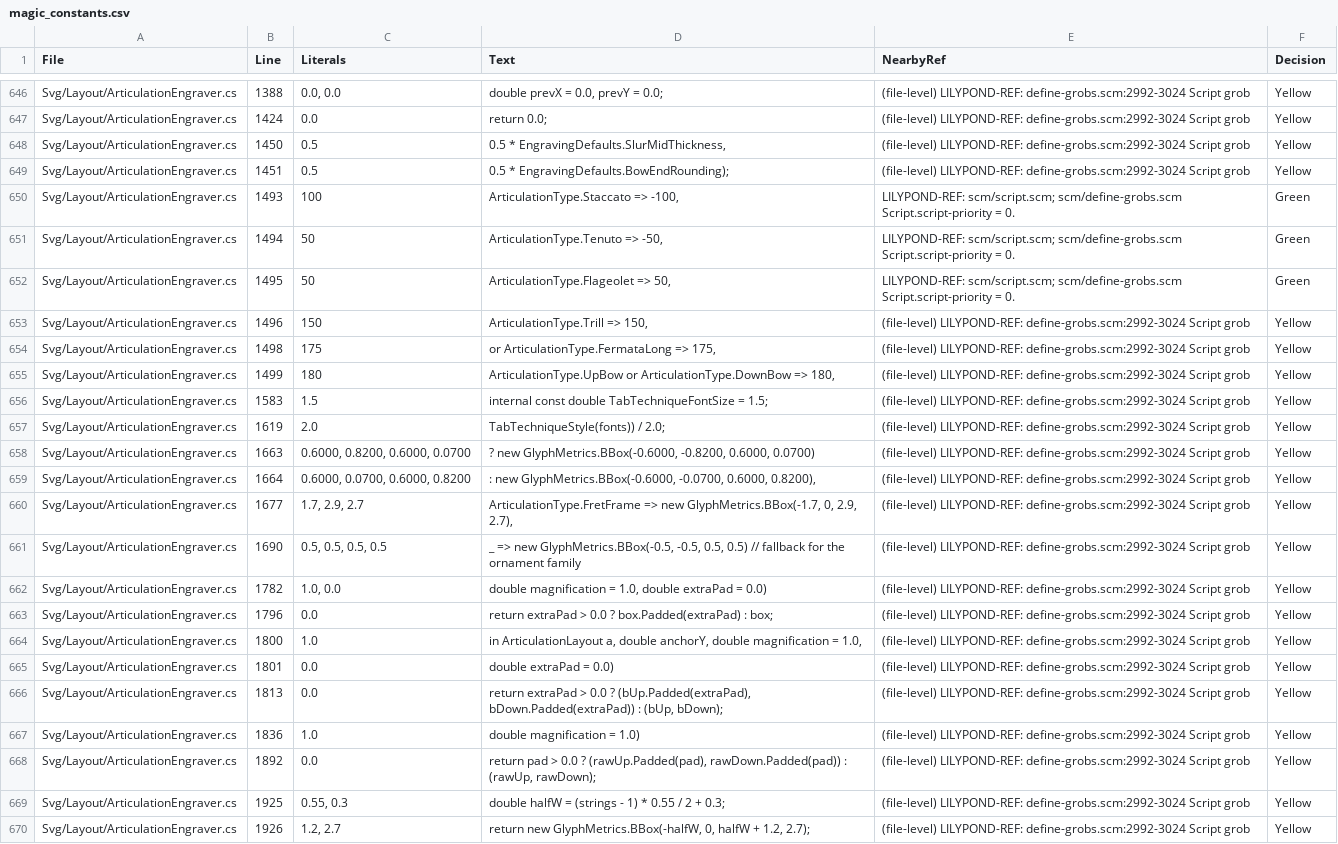
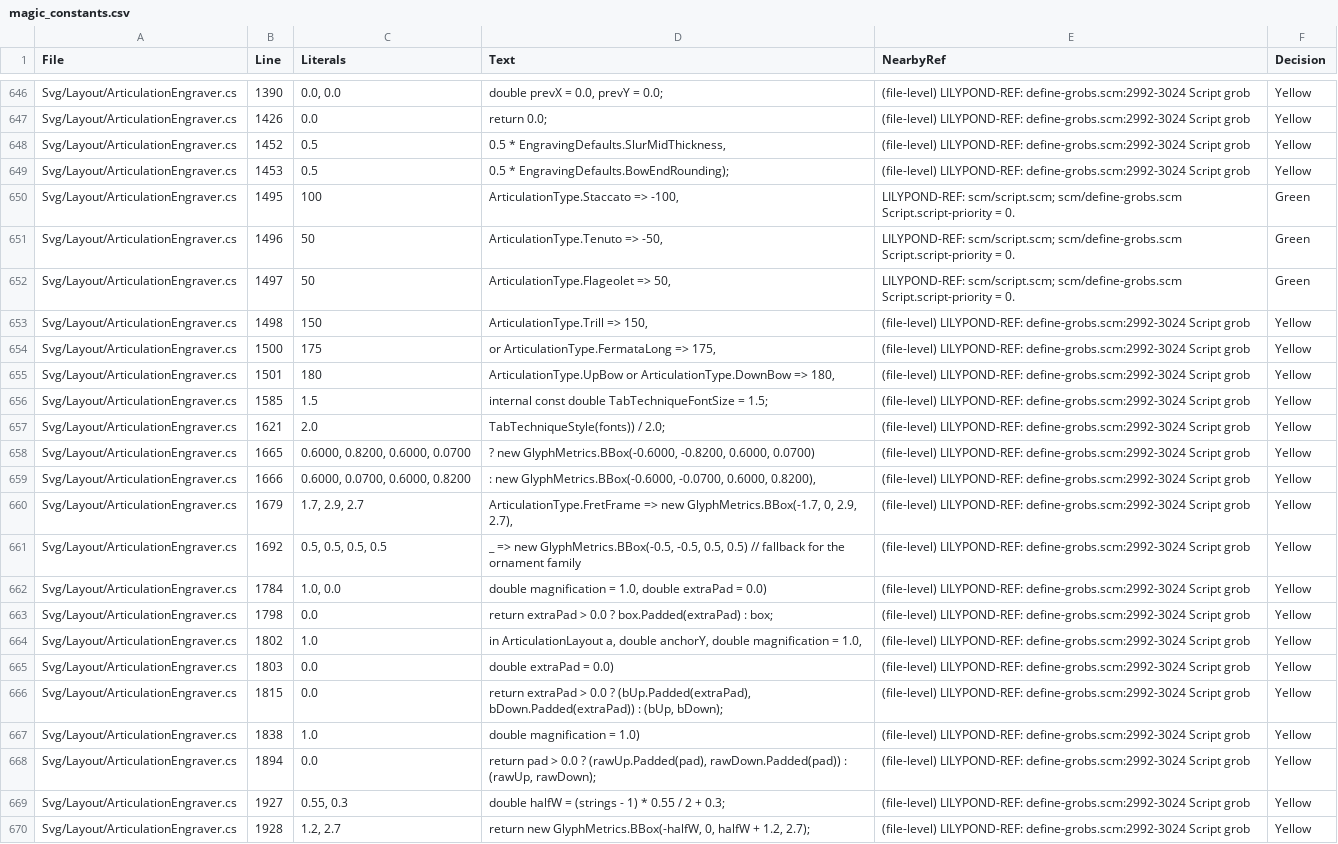
Before and after one commit to yotsuda/LilySharp, a CSV file: audit/magic_constants.csv, drawn as a sheet; only a part is shown, gaps mark what is left out; removed rows and columns are numbered as before the commit, all else as after; the diff covers the shown part only; the diff names each change by its address in the sheet, - before the commit and + after, or states it on an @@ line.

```diff
--- a/audit/magic_constants.csv
+++ b/audit/magic_constants.csv
-B646 (Line): 1388
+B646 (Line): 1390
-B647 (Line): 1424
+B647 (Line): 1426
-B648 (Line): 1450
+B648 (Line): 1452
-B649 (Line): 1451
+B649 (Line): 1453
-row 650: Svg/Layout/ArticulationEngraver.cs | 1493 | 100 | ArticulationType.Staccato => -100, | LILYPOND-REF: scm/script.scm; scm/define-grobs.scm Script.script-priority = 0. | Green
-row 651: Svg/Layout/ArticulationEngraver.cs | 1494 | 50 | ArticulationType.Tenuto => -50, | LILYPOND-REF: scm/script.scm; scm/define-grobs.scm Script.script-priority = 0. | Green
-C650 (Literals): 50
+C650 (Literals): 100
-D650 (Text): ArticulationType.Flageolet => 50,
+D650 (Text): ArticulationType.Staccato => -100,
-C651 (Literals): 150
+C651 (Literals): 50
-D651 (Text): ArticulationType.Trill => 150,
+D651 (Text): ArticulationType.Tenuto => -50,
-E651 (NearbyRef): (file-level) LILYPOND-REF: define-grobs.scm:2992-3024 Script grob
+E651 (NearbyRef): LILYPOND-REF: scm/script.scm; scm/define-grobs.scm Script.script-priority = 0.
-F651 (Decision): Yellow
+F651 (Decision): Green
+row 652: Svg/Layout/ArticulationEngraver.cs | 1497 | 50 | ArticulationType.Flageolet => 50, | LILYPOND-REF: scm/script.scm; scm/define-grobs.scm Script.script-priority = 0. | Green
-C653 (Literals): 175
+C653 (Literals): 150
-D653 (Text): or ArticulationType.FermataLong => 175,
+D653 (Text): ArticulationType.Trill => 150,
+row 654: Svg/Layout/ArticulationEngraver.cs | 1500 | 175 | or ArticulationType.FermataLong => 175, | (file-level) LILYPOND-REF: define-grobs.scm:2992-3024 Script grob | Yellow
-B655 (Line): 1499
+B655 (Line): 1501
-B656 (Line): 1583
+B656 (Line): 1585
-B657 (Line): 1619
+B657 (Line): 1621
-B658 (Line): 1663
+B658 (Line): 1665
-B659 (Line): 1664
+B659 (Line): 1666
-B660 (Line): 1677
+B660 (Line): 1679
-B661 (Line): 1690
+B661 (Line): 1692
-B662 (Line): 1782
+B662 (Line): 1784
-B663 (Line): 1796
+B663 (Line): 1798
-B664 (Line): 1800
+B664 (Line): 1802
-B665 (Line): 1801
+B665 (Line): 1803
-B666 (Line): 1813
+B666 (Line): 1815
-B667 (Line): 1836
+B667 (Line): 1838
-B668 (Line): 1892
+B668 (Line): 1894
-B669 (Line): 1925
+B669 (Line): 1927
-B670 (Line): 1926
+B670 (Line): 1928
```
Also changed, not shown: 38 edited cells elsewhere in this file, 11 other files.
